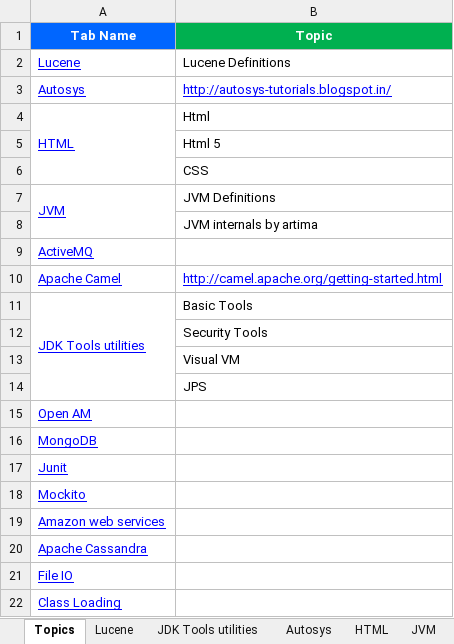
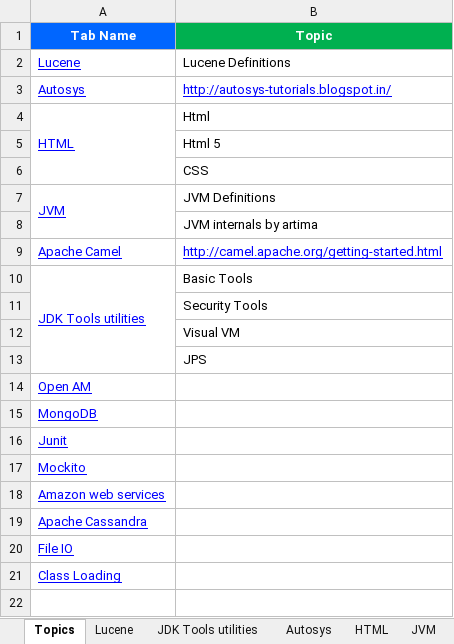
Before and after one commit to GDivya111/images, an Excel workbook: Definitions/3_Definitions.xlsx, sheet Topics, drawn as a sheet; values as stored, in another font and other column widths than the file's, no borders; the diff names each change by its address in the sheet, - before the commit and + after, or states it on an @@ line.

```diff
--- a/Definitions/3_Definitions.xlsx (sheet Topics)
+++ b/Definitions/3_Definitions.xlsx (sheet Topics)
-row 9: ActiveMQ
```
Also changed, not shown: other sheet tabs, Definitions/1_Grand_Definitions.xlsx, 3 other files.
